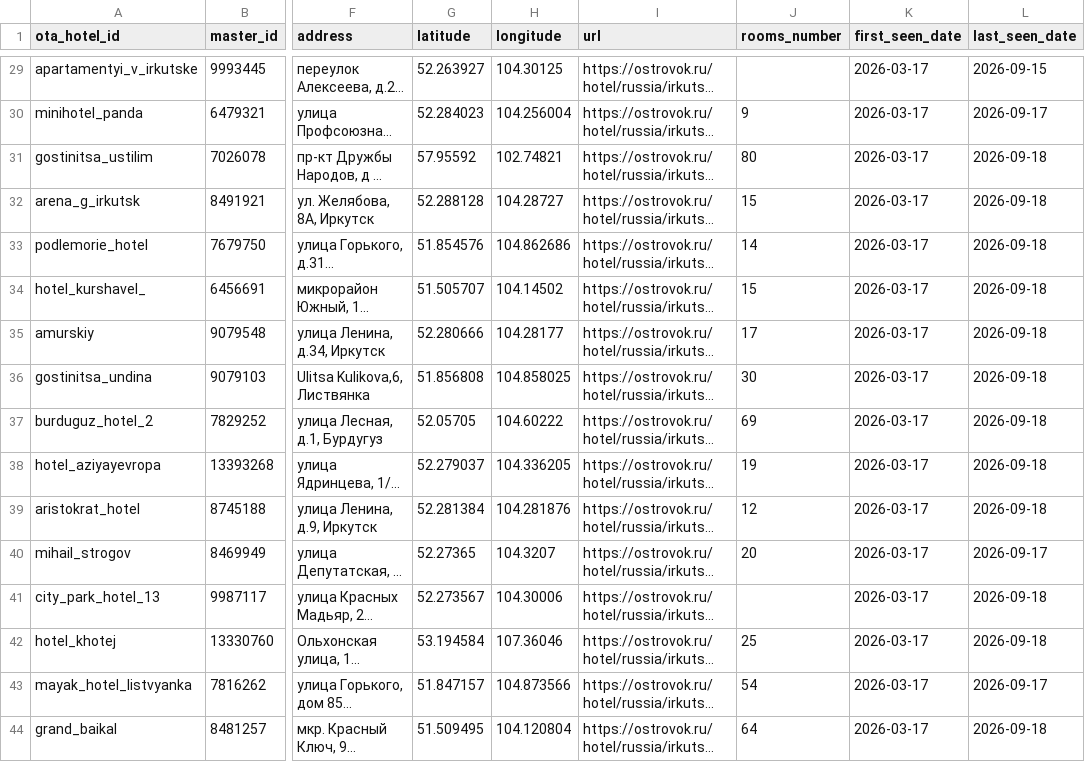
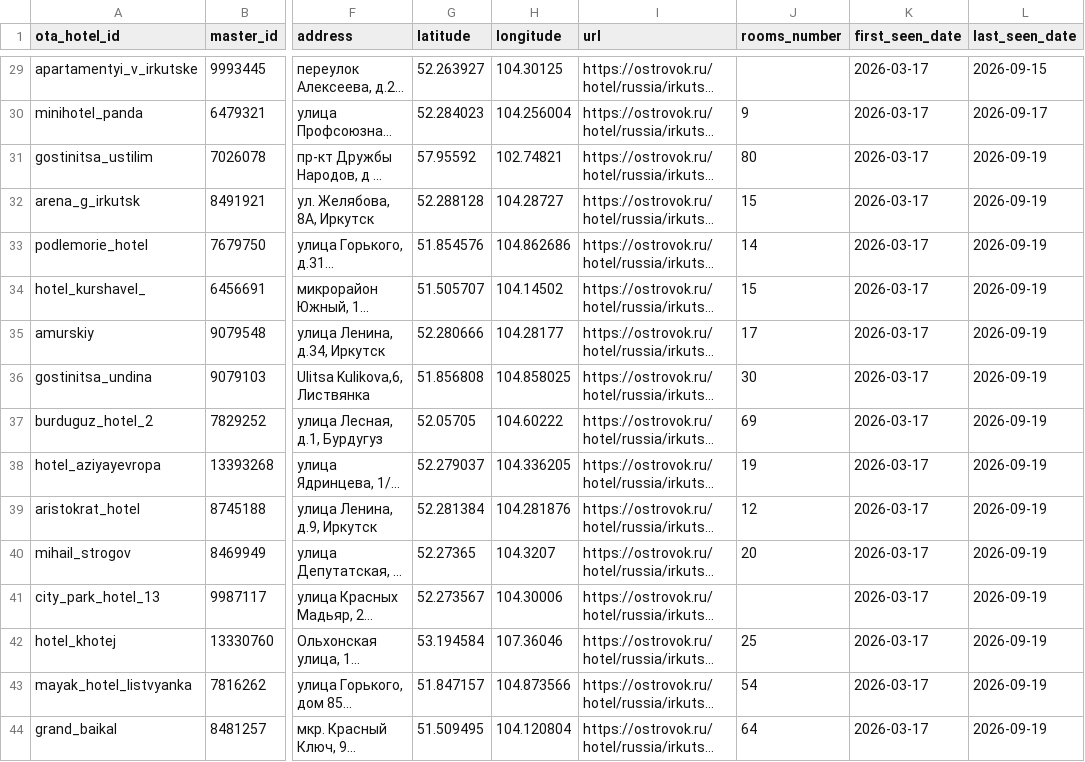
Before and after one commit to malismf/parsers, a CSV file: ostrovok-data/catalog/hotels.csv, drawn as a sheet; only a part is shown, gaps mark what is left out; long unchanged cells end in …; the diff covers the shown part only; the diff names each change by its address in the sheet, - before the commit and + after, or states it on an @@ line.

```diff
--- a/ostrovok-data/catalog/hotels.csv
+++ b/ostrovok-data/catalog/hotels.csv
-L31:L39 (last_seen_date): 2026-09-18
+L31:L39 (last_seen_date): 2026-09-19
-L40 (last_seen_date): 2026-09-17
+L40 (last_seen_date): 2026-09-19
-L41:L42 (last_seen_date): 2026-09-18
+L41:L42 (last_seen_date): 2026-09-19
-L43 (last_seen_date): 2026-09-17
+L43 (last_seen_date): 2026-09-19
-L44 (last_seen_date): 2026-09-18
+L44 (last_seen_date): 2026-09-19
```
Also changed, not shown: 173 edited cells elsewhere in this file, 3 other files.
